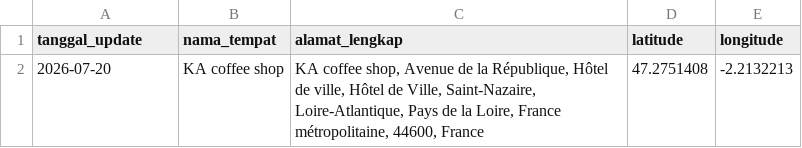
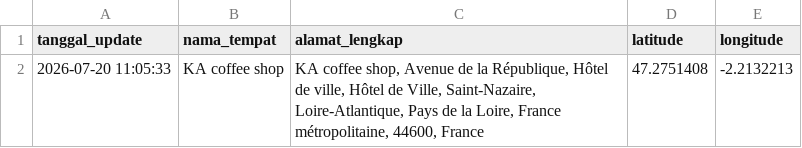
Before and after one commit to IPutuKrisnaPramanaYuda/DirektoriKedai, a CSV file: dataset_direktori_kedai.csv, drawn as a sheet.

Commit message:
Update Direktori Kedai Kopi: 2026-07-20 11:05:33

```diff
--- a/dataset_direktori_kedai.csv
+++ b/dataset_direktori_kedai.csv
@@ -1,2 +1,2 @@
 tanggal_update,nama_tempat,alamat_lengkap,latitude,longitude
-2026-07-20,KA coffee shop,"KA coffee shop, Avenue de la République, Hôtel de ville, Hôtel de Ville, Saint-Nazaire, Loire-Atlantique, Pays de la Loire, France métropolitaine, 44600, France",47.2751408,-2.2132213
+2026-07-20 11:05:33,KA coffee shop,"KA coffee shop, Avenue de la République, Hôtel de ville, Hôtel de Ville, Saint-Nazaire, Loire-Atlantique, Pays de la Loire, France métropolitaine, 44600, France",47.2751408,-2.2132213
```
Also changed, not shown: 1 other file.
